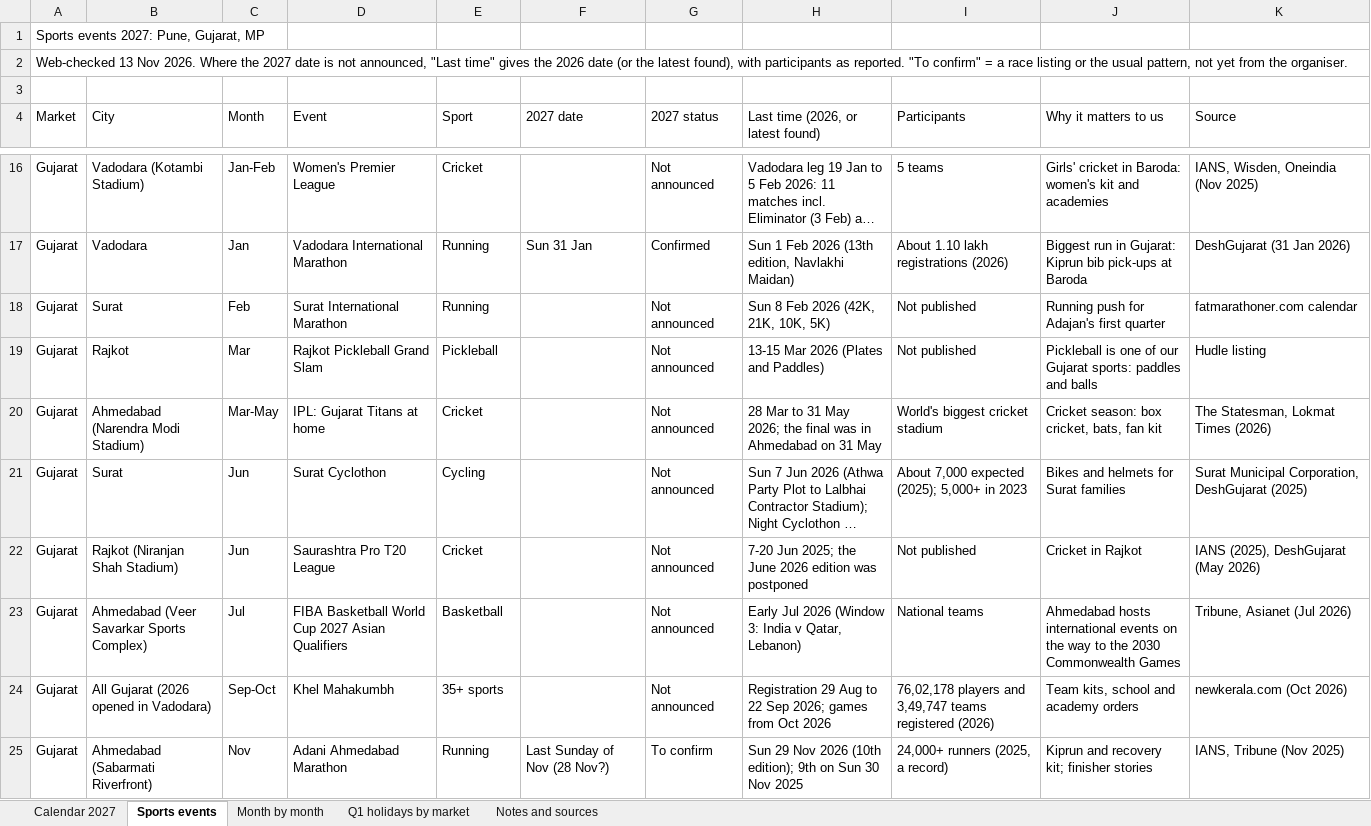
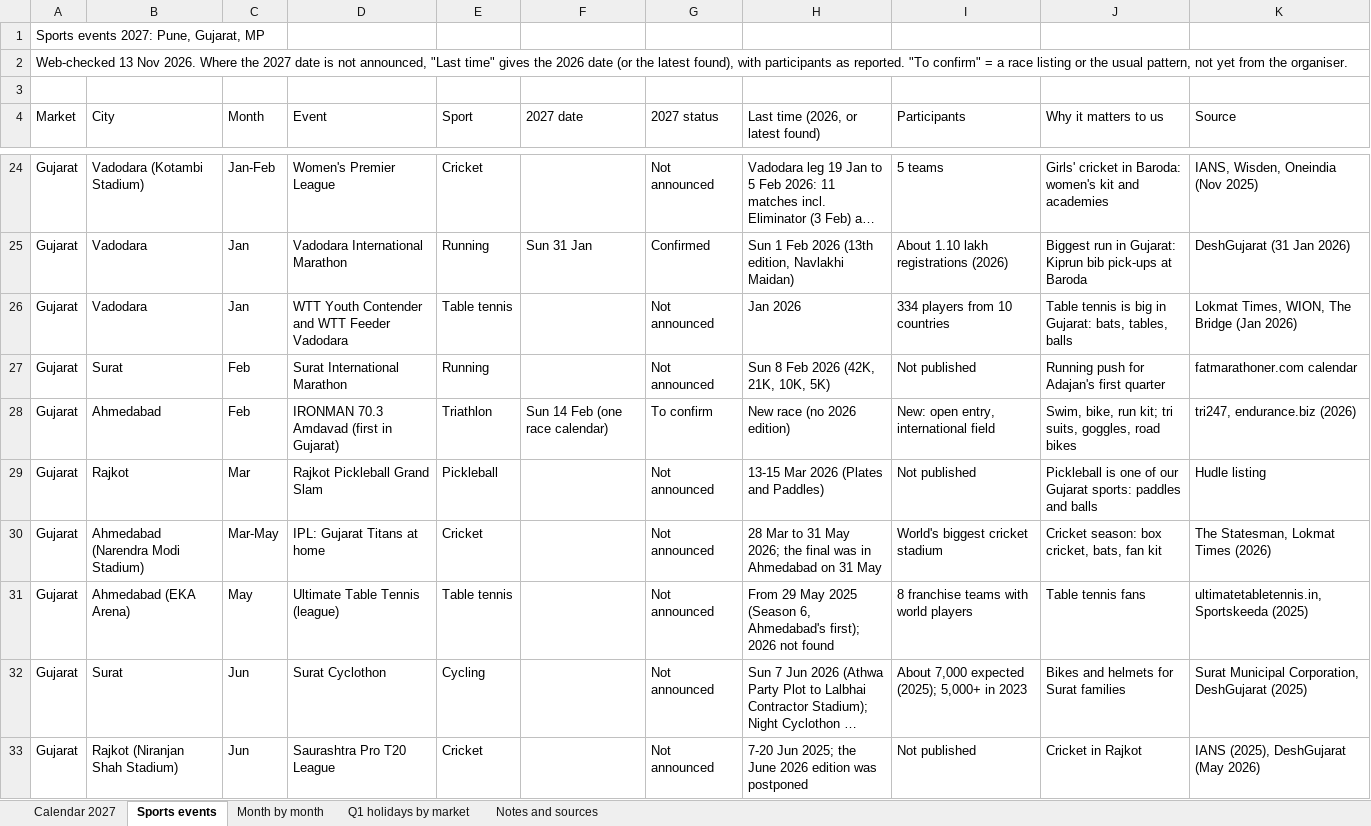
Before and after one commit to abhishekmitraaa/decathlon-west-plan, an Excel workbook: exports/Decathlon West 2027 Calendar.xlsx, sheet Sports events, drawn as a sheet; only a part is shown, gaps mark what is left out; the shorter side is filled out with more unchanged rows; long unchanged cells end in …; values as stored, in another font and other column widths than the file's, no cell formats; the diff covers the shown part only; the diff names each change by its address in the sheet, - before the commit and + after, or states it on an @@ line.

```diff
--- a/exports/Decathlon West 2027 Calendar.xlsx (sheet Sports events)
+++ b/exports/Decathlon West 2027 Calendar.xlsx (sheet Sports events)
+row 26: Gujarat | Vadodara | Jan | WTT Youth Contender and WTT Feeder Vadodara | Table tennis |  | Not announced | Jan 2026 | 334 players from 10 countries | Table tennis is big in Gujarat: bats, tables, balls | Lokmat Times, WION, The Bridge (Jan 2026)
+row 28: Gujarat | Ahmedabad | Feb | IRONMAN 70.3 Amdavad (first in Gujarat) | Triathlon | Sun 14 Feb (one race calendar) | To confirm | New race (no 2026 edition) | New: open entry, international field | Swim, bike, run kit; tri suits, goggles, road bikes | tri247, endurance.biz (2026)
+row 31: Gujarat | Ahmedabad (EKA Arena) | May | Ultimate Table Tennis (league) | Table tennis |  | Not announced | From 29 May 2025 (Season 6, Ahmedabad's first); 2026 not found | 8 franchise teams with world players | Table tennis fans | ultimatetabletennis.in, Sportskeeda (2025)
```
Also changed, not shown: 19 added rows and 10 edited cells elsewhere in this sheet, sheet Calendar 2027, sheet Notes and sources, cell formats, formulas that keep their value, 5 other files.
